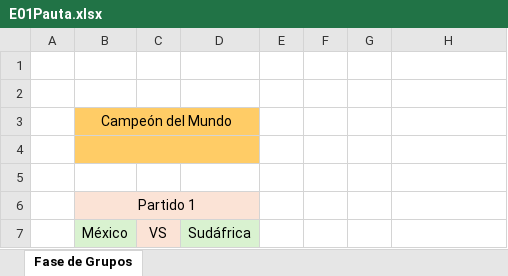
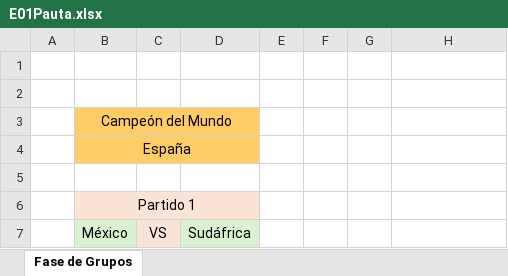
Before and after one commit to EugenioIrarrazaval2001/polla-mundial, an Excel workbook: Pauta/E01Pauta.xlsx, sheet Fase de Grupos, drawn as a sheet; only a part is shown; values as stored, in another font and other column widths than the file's, no borders; the diff names each change by its address in the sheet, - before the commit and + after, or states it on an @@ line.

```diff
--- a/Pauta/E01Pauta.xlsx (sheet Fase de Grupos)
+++ b/Pauta/E01Pauta.xlsx (sheet Fase de Grupos)
-B4: (empty)
+B4: España
```
Also changed, not shown: Participantes_Familia/E01/Max.xlsx, 3 other files.
